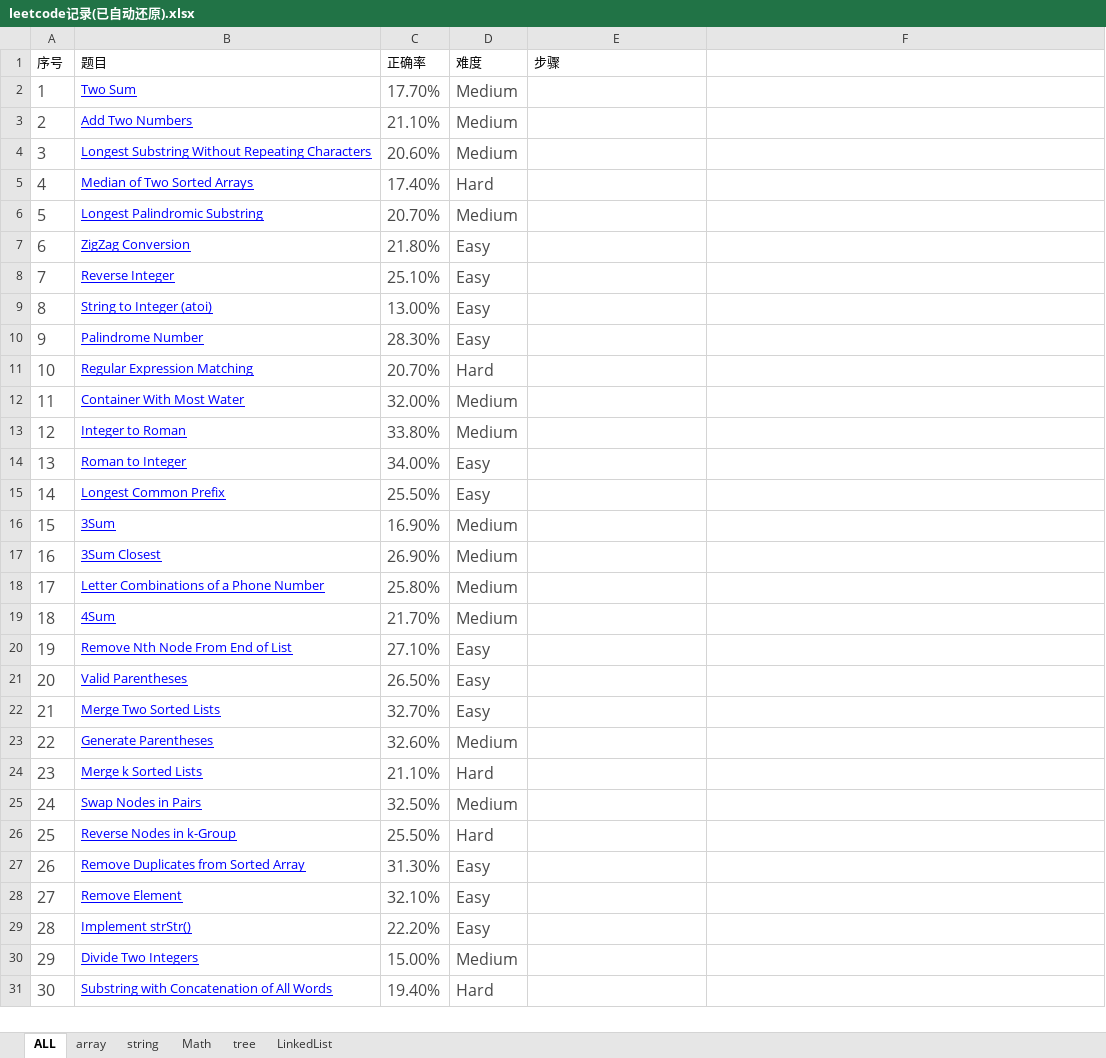
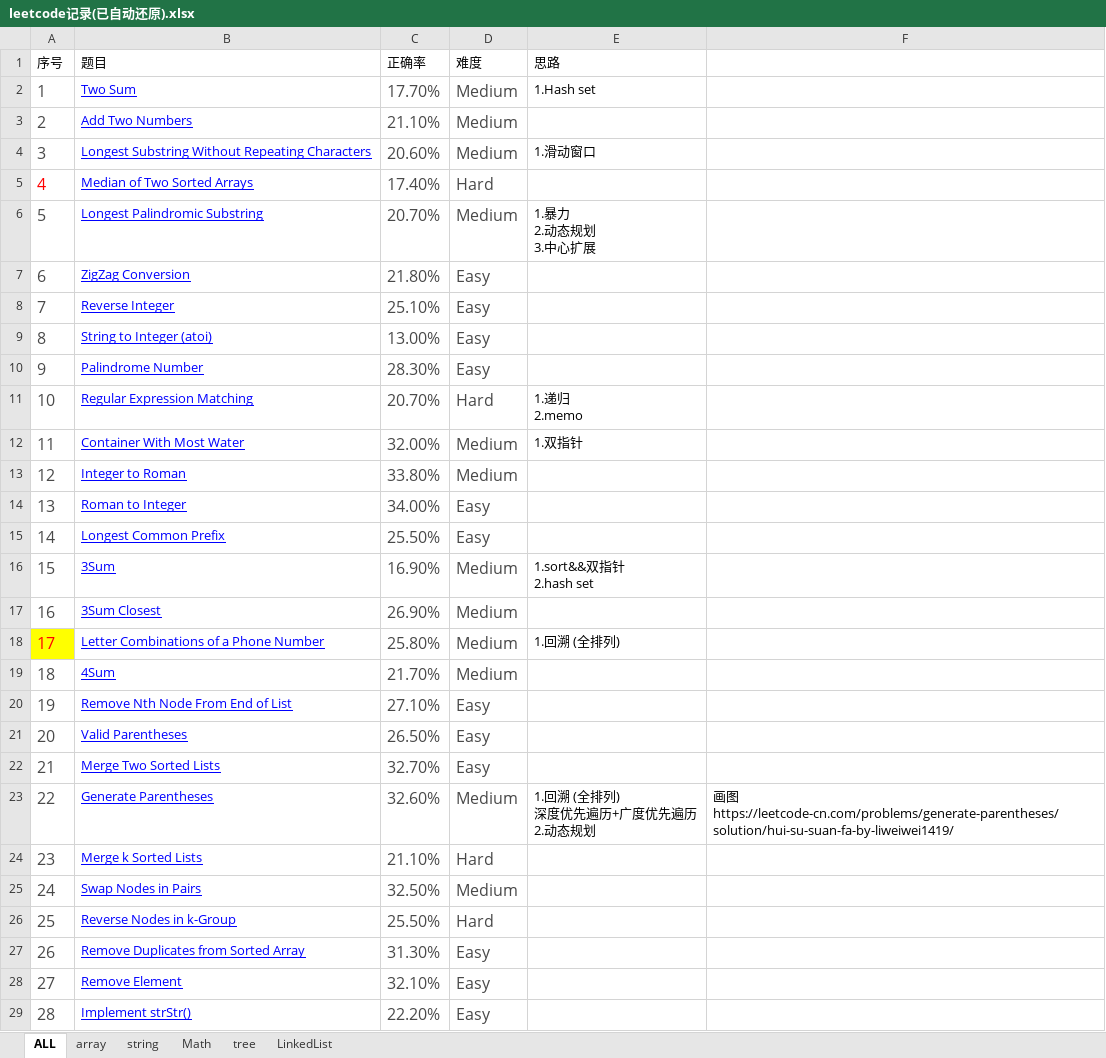
Before and after one commit to XZeusJ/Leetcode, an Excel workbook: leetcode记录(已自动还原).xlsx, sheet ALL, drawn as a sheet; only a part is shown; the shorter side is filled out with more unchanged rows; values as stored, in another font and other column widths than the file's, no borders; ↵ is a line break in a cell; the diff names each change by its address in the sheet, - before the commit and + after, or states it on an @@ line.

```diff
--- a/leetcode记录(已自动还原).xlsx (sheet ALL)
+++ b/leetcode记录(已自动还原).xlsx (sheet ALL)
-E1: 步骤
+E1: 思路
-E2 (思路): (empty)
+E2 (思路): 1.Hash set
-E4 (思路): (empty)
+E4 (思路): 1.滑动窗口
-A5 text colour: #494949
+A5 text colour: #FF0000
-E6 (思路): (empty)
+E6 (思路): 1.暴力 ↵ 2.动态规划 ↵ 3.中心扩展
-E11 (思路): (empty)
+E11 (思路): 1.递归 ↵ 2.memo
-E12 (思路): (empty)
+E12 (思路): 1.双指针
-E16 (思路): (empty)
+E16 (思路): 1.sort&&双指针 ↵ 2.hash set
@@ A18 text colour: #494949 → #FF0000, fill: none → #FFFF00 @@
-E18 (思路): (empty)
+E18 (思路): 1.回溯 (全排列)
-E23 (思路): (empty)
+E23 (思路): 1.回溯 (全排列) ↵ 深度优先遍历+广度优先遍历 ↵ 2.动态规划
-F23: (empty)
+F23: 画图 https://leetcode-cn.com/problems/generate-parentheses/solution/hui-su-suan-fa-by-liweiwei1419/
```
Also changed, not shown: 2 other files.
